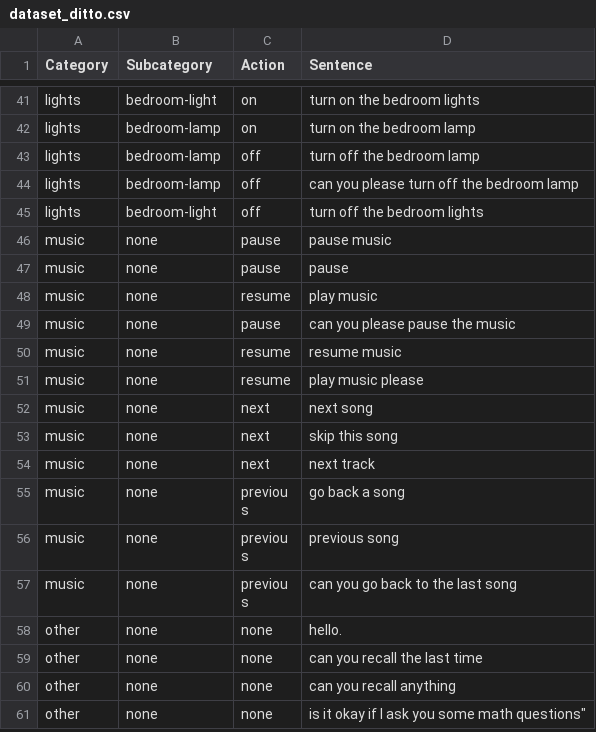
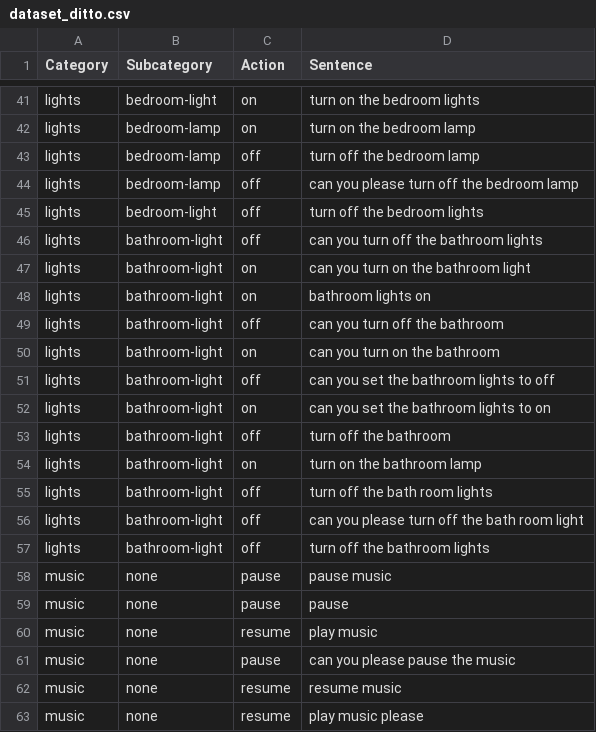
Before and after one commit to ditto-assistant/ditto-app, a CSV file: modules/offline_nlp/data/dataset_ditto.csv, drawn as a sheet; only a part is shown, gaps mark what is left out; the shorter side is filled out with more unchanged rows; the diff names each change by its address in the sheet, - before the commit and + after, or states it on an @@ line.

Commit message:
added bathroom light update

```diff
--- a/modules/offline_nlp/data/dataset_ditto.csv
+++ b/modules/offline_nlp/data/dataset_ditto.csv
+row 46: lights | bathroom-light | off | can you turn off the bathroom lights
+row 47: lights | bathroom-light | on | can you turn on the bathroom light
+row 48: lights | bathroom-light | on | bathroom lights on
+row 49: lights | bathroom-light | off | can you turn off the bathroom
+row 50: lights | bathroom-light | on | can you turn on the bathroom
+row 51: lights | bathroom-light | off | can you set the bathroom lights to off
+row 52: lights | bathroom-light | on | can you set the bathroom lights to on
+row 53: lights | bathroom-light | off | turn off the bathroom
+row 54: lights | bathroom-light | on | turn on the bathroom lamp
+row 55: lights | bathroom-light | off | turn off the bath room lights
+row 56: lights | bathroom-light | off | can you please turn off the bath room light
+row 57: lights | bathroom-light | off | turn off the bathroom lights
```
Also changed, not shown: 6 other files.
